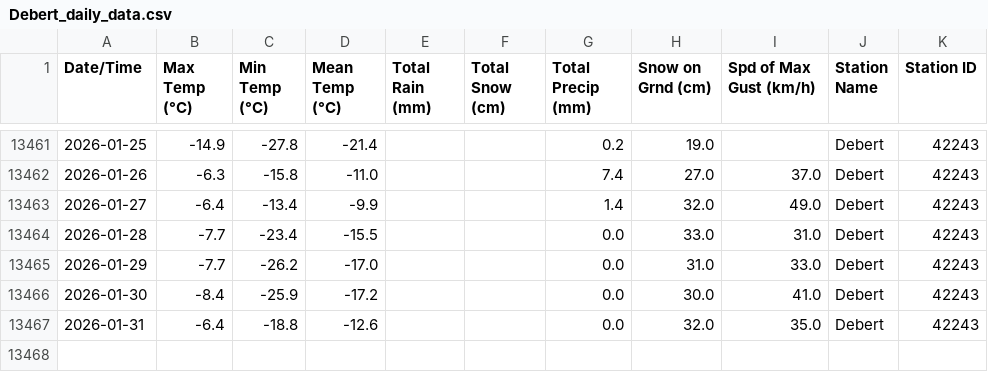
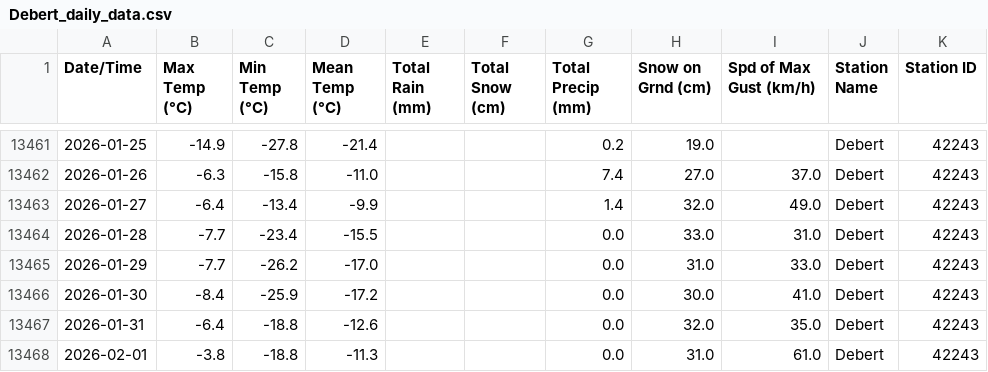
Before and after one commit to robertgwx/atl-climate-viewer, a CSV file: climate_data/NS/Debert_daily_data.csv, drawn as a sheet; only a part is shown, gaps mark what is left out.

```diff
--- a/climate_data/NS/Debert_daily_data.csv
+++ b/climate_data/NS/Debert_daily_data.csv
@@ -13467 +13467,2 @@ Date/Time,Max Temp (°C),Min Temp (°C),Mean Temp (°C),Total Rain (mm),Total Sn
 2026-01-31,-6.4,-18.8,-12.6,,,0.0,32.0,35.0,Debert,42243
+2026-02-01,-3.8,-18.8,-11.3,,,0.0,31.0,61.0,Debert,42243
```
Also changed, not shown: climate_data/NB/St. Stephen_daily_data.csv, climate_data/NS/Brier Island_daily_data.csv, 47 other files.
